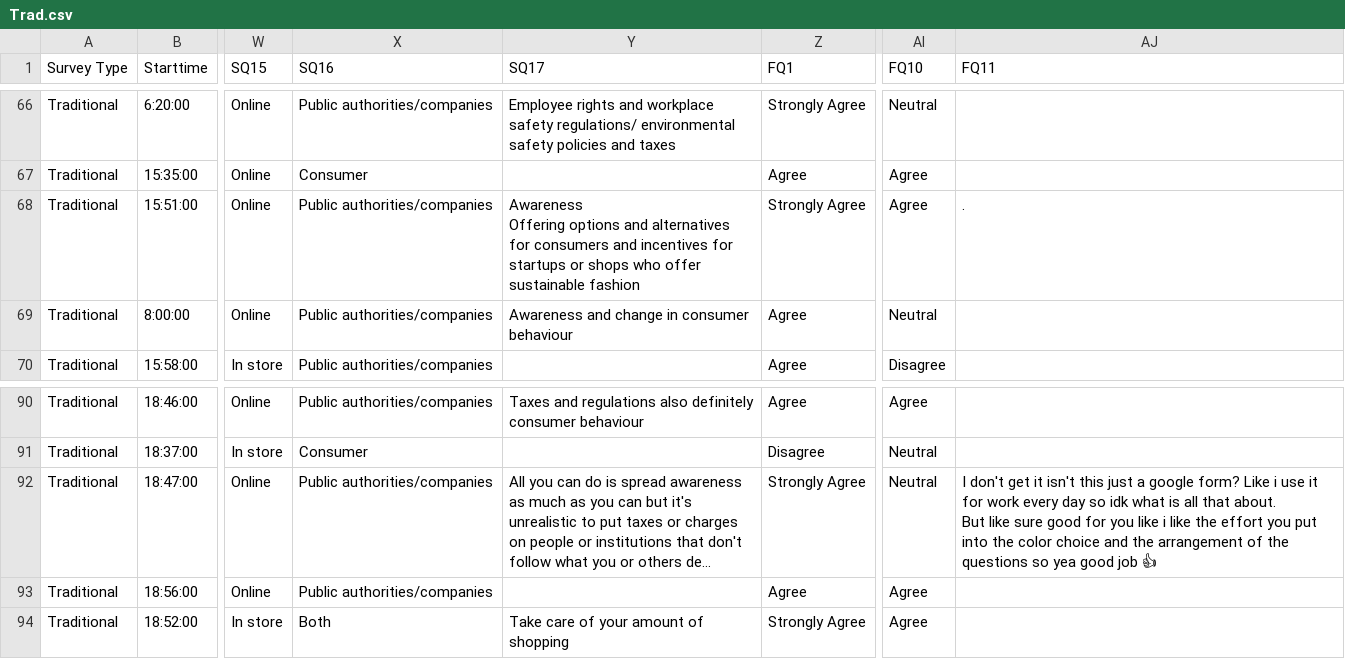
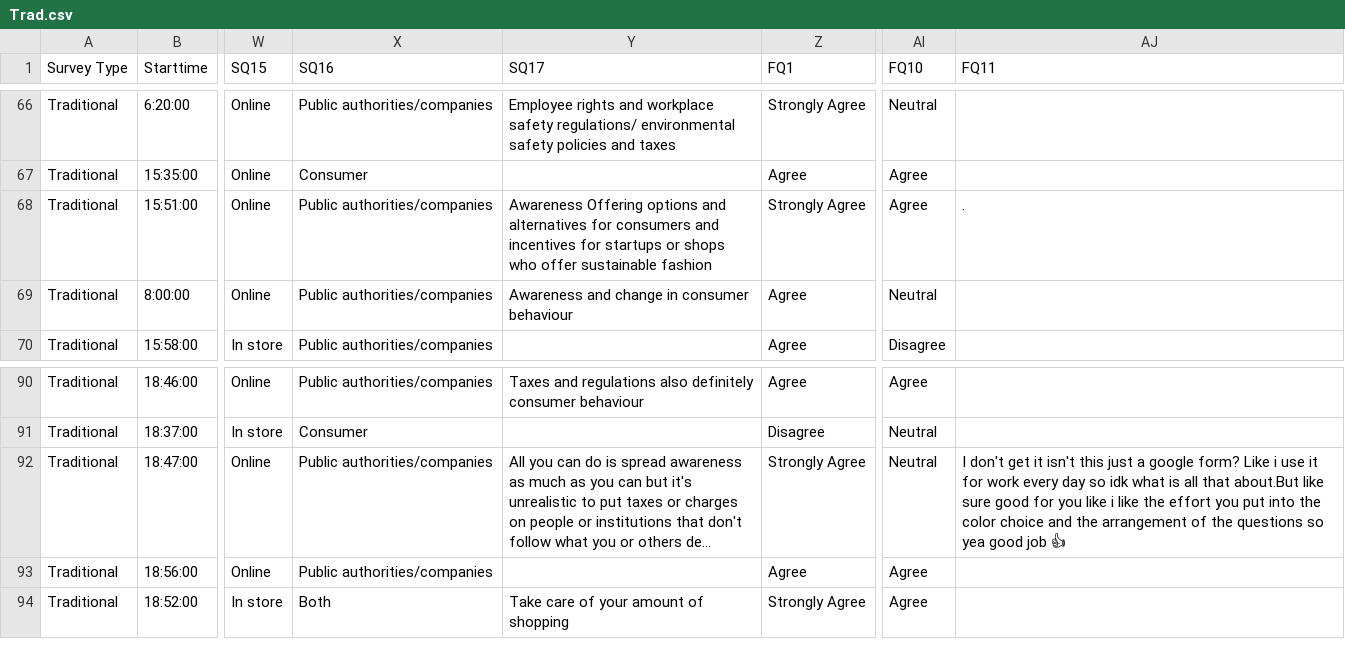
Before and after one commit to Jowayria-27/Fashion_Survey, a CSV file: Trad.csv, drawn as a sheet; only a part is shown, gaps mark what is left out; long unchanged cells end in …; ↵ is a line break in a cell; the diff names each change by its address in the sheet, - before the commit and + after, or states it on an @@ line.

Commit message:
Update Trad.csv

```diff
--- a/Trad.csv
+++ b/Trad.csv
-Y68 (SQ17): …sustainable fashion
+Y68 (SQ17): …sustainable fashion
-AJ92 (FQ11): …all that about. ↵ But like sure…
+AJ92 (FQ11): …all that about.But like sure…
```
